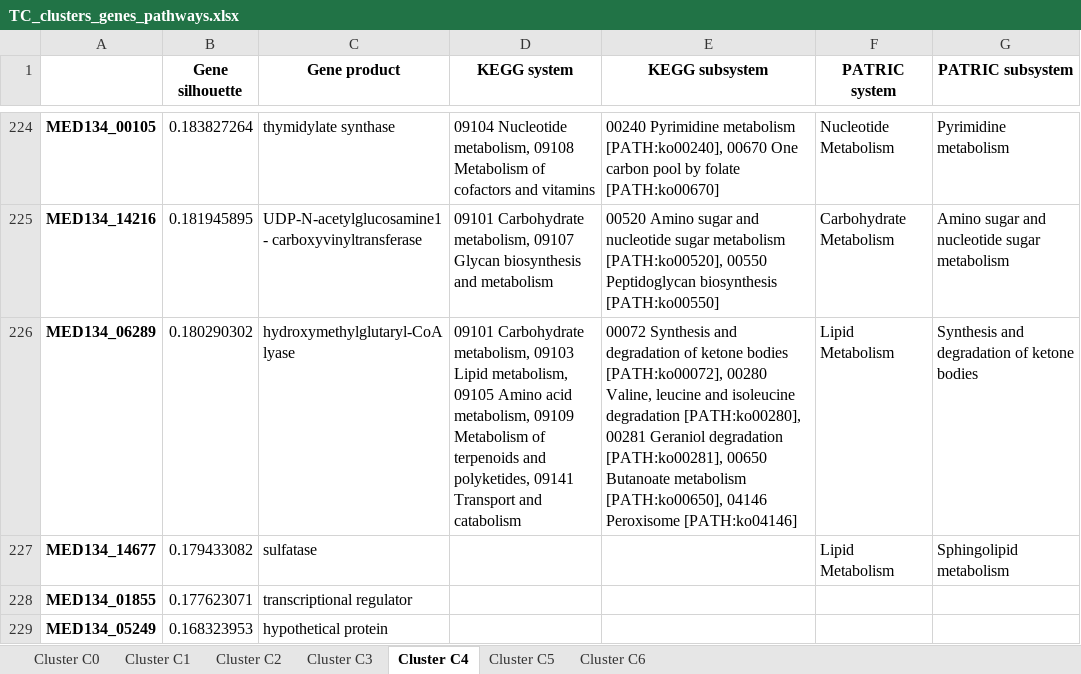
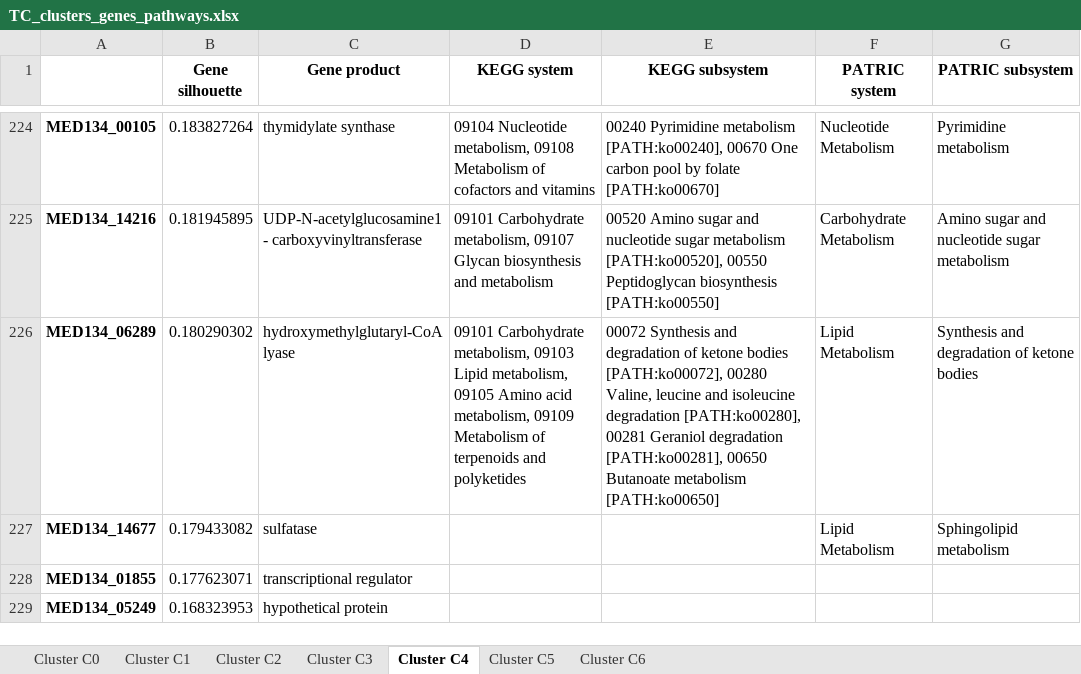
Before and after one commit to Robaina/Dokdonia, an Excel workbook: Results/TC_clusters_genes_pathways.xlsx, sheet Cluster C4, drawn as a sheet; only a part is shown, gaps mark what is left out; values as stored, in another font and other column widths than the file's, no borders; the diff covers the shown part only; the diff names each change by its address in the sheet, - before the commit and + after, or states it on an @@ line.

```diff
--- a/Results/TC_clusters_genes_pathways.xlsx (sheet Cluster C4)
+++ b/Results/TC_clusters_genes_pathways.xlsx (sheet Cluster C4)
-D226 (KEGG system): …terpenoids and polyketides, 09141 Transport and catabolism
+D226 (KEGG system): …terpenoids and polyketides
-E226 (KEGG subsystem): …Butanoate metabolism [PATH:ko00650], 04146 Peroxisome [PATH:ko04146]
+E226 (KEGG subsystem): …Butanoate metabolism [PATH:ko00650]
```
Also changed, not shown: 29 edited cells elsewhere in this sheet, sheet Cluster C0, sheet Cluster C6, sheet Cluster C2, sheet Cluster C1, sheet Cluster C5, sheet Cluster C3, Results/TPM_clusters_genes_pathways.xlsx, 5 other files.
